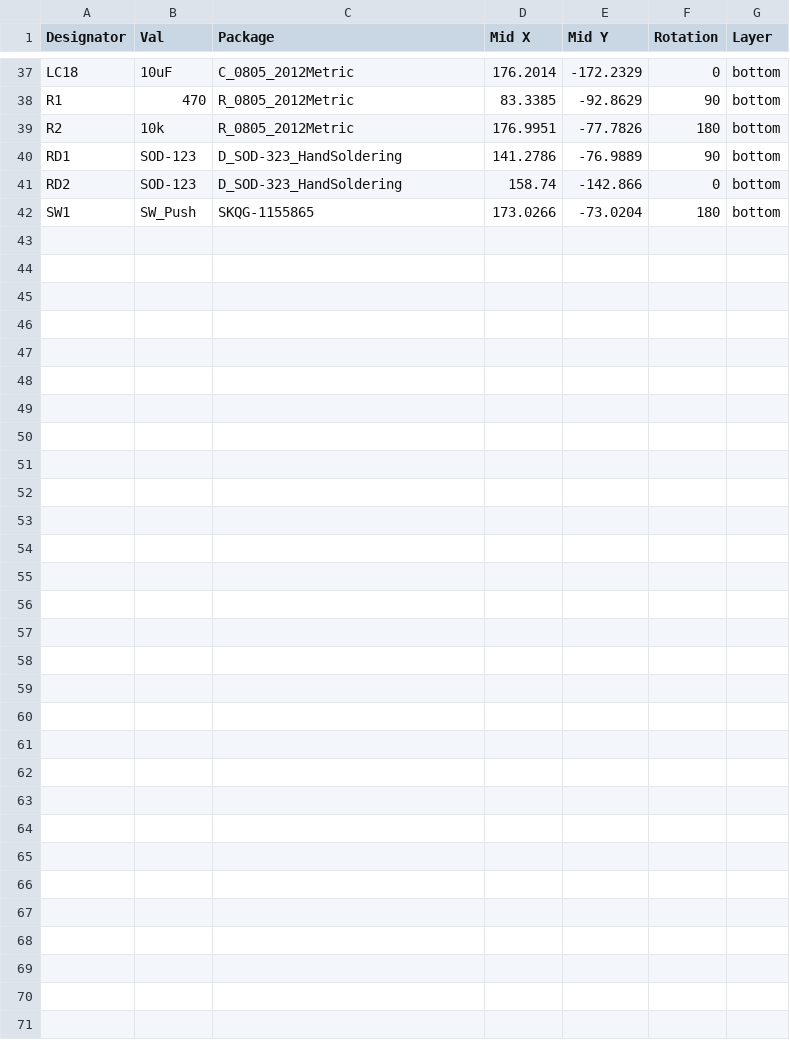
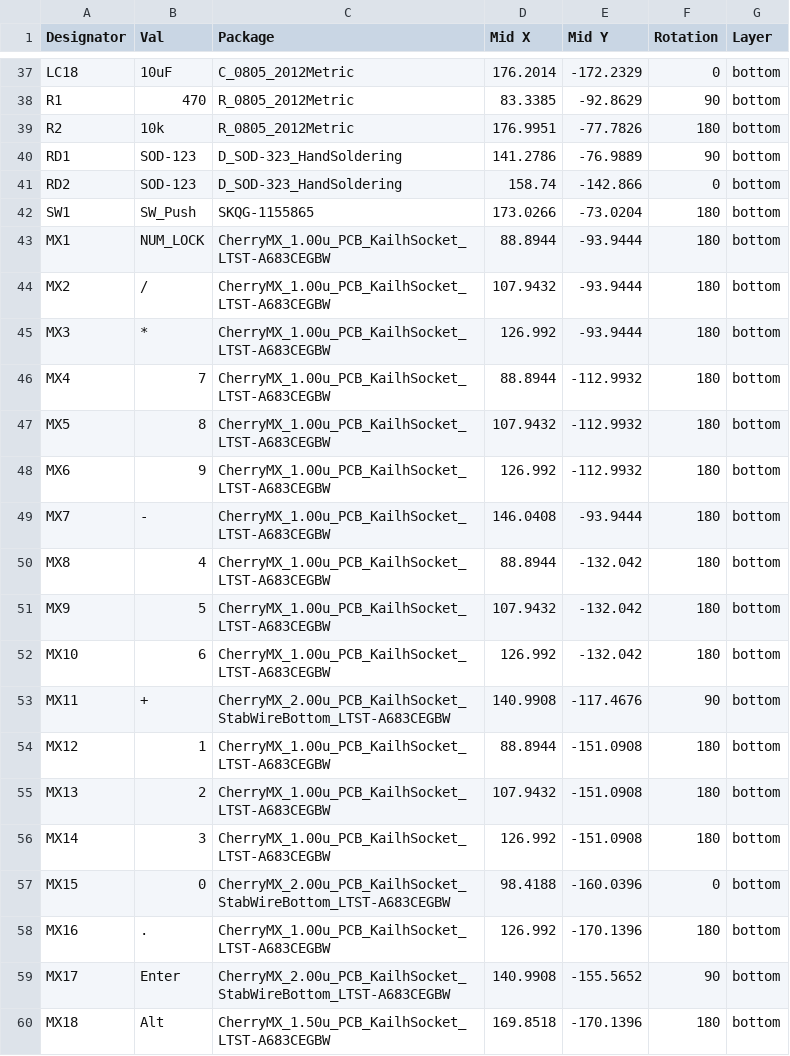
Before and after one commit to howardt12345/numpad, a CSV file: PCB/Gerber/numpad_cpl.csv, drawn as a sheet; only a part is shown, gaps mark what is left out; the diff names each change by its address in the sheet, - before the commit and + after, or states it on an @@ line.

Commit message:
Moved order number and exported production gerbers

```diff
--- a/PCB/Gerber/numpad_cpl.csv
+++ b/PCB/Gerber/numpad_cpl.csv
+row 43: MX1 | NUM_LOCK | CherryMX_1.00u_PCB_KailhSocket_LTST-A683CEGBW | 88.8944 | -93.9444 | 180 | bottom
+row 44: MX2 | / | CherryMX_1.00u_PCB_KailhSocket_LTST-A683CEGBW | 107.9432 | -93.9444 | 180 | bottom
+row 45: MX3 | * | CherryMX_1.00u_PCB_KailhSocket_LTST-A683CEGBW | 126.992 | -93.9444 | 180 | bottom
+row 46: MX4 | 7 | CherryMX_1.00u_PCB_KailhSocket_LTST-A683CEGBW | 88.8944 | -112.9932 | 180 | bottom
+row 47: MX5 | 8 | CherryMX_1.00u_PCB_KailhSocket_LTST-A683CEGBW | 107.9432 | -112.9932 | 180 | bottom
+row 48: MX6 | 9 | CherryMX_1.00u_PCB_KailhSocket_LTST-A683CEGBW | 126.992 | -112.9932 | 180 | bottom
+row 49: MX7 | - | CherryMX_1.00u_PCB_KailhSocket_LTST-A683CEGBW | 146.0408 | -93.9444 | 180 | bottom
+row 50: MX8 | 4 | CherryMX_1.00u_PCB_KailhSocket_LTST-A683CEGBW | 88.8944 | -132.042 | 180 | bottom
+row 51: MX9 | 5 | CherryMX_1.00u_PCB_KailhSocket_LTST-A683CEGBW | 107.9432 | -132.042 | 180 | bottom
+row 52: MX10 | 6 | CherryMX_1.00u_PCB_KailhSocket_LTST-A683CEGBW | 126.992 | -132.042 | 180 | bottom
+row 53: MX11 | + | CherryMX_2.00u_PCB_KailhSocket_StabWireBottom_LTST-A683CEGBW | 140.9908 | -117.4676 | 90 | bottom
+row 54: MX12 | 1 | CherryMX_1.00u_PCB_KailhSocket_LTST-A683CEGBW | 88.8944 | -151.0908 | 180 | bottom
+row 55: MX13 | 2 | CherryMX_1.00u_PCB_KailhSocket_LTST-A683CEGBW | 107.9432 | -151.0908 | 180 | bottom
+row 56: MX14 | 3 | CherryMX_1.00u_PCB_KailhSocket_LTST-A683CEGBW | 126.992 | -151.0908 | 180 | bottom
+row 57: MX15 | 0 | CherryMX_2.00u_PCB_KailhSocket_StabWireBottom_LTST-A683CEGBW | 98.4188 | -160.0396 | 0 | bottom
+row 58: MX16 | . | CherryMX_1.00u_PCB_KailhSocket_LTST-A683CEGBW | 126.992 | -170.1396 | 180 | bottom
+row 59: MX17 | Enter | CherryMX_2.00u_PCB_KailhSocket_StabWireBottom_LTST-A683CEGBW | 140.9908 | -155.5652 | 90 | bottom
+row 60: MX18 | Alt | CherryMX_1.50u_PCB_KailhSocket_LTST-A683CEGBW | 169.8518 | -170.1396 | 180 | bottom
```
Also changed, not shown: PCB/Gerber/numpad_bom.csv, 17 other files.
